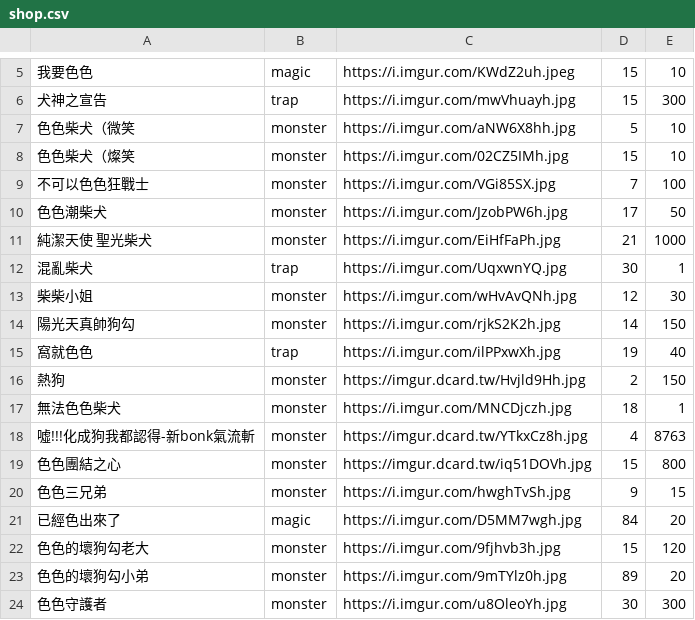
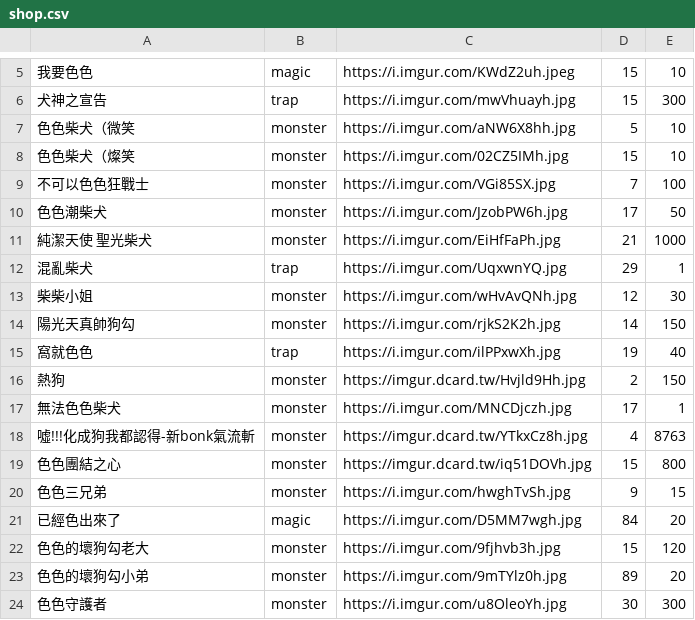
Before and after one commit to freefrit/AOOP_DogeShop, a CSV file: src/shop.csv, drawn as a sheet; only a part is shown, gaps mark what is left out.

```diff
--- a/src/shop.csv
+++ b/src/shop.csv
@@ -11,3 +11,3 @@
 純潔天使 聖光柴犬,monster,https://i.imgur.com/EiHfFaPh.jpg,21,1000,
-混亂柴犬,trap,https://i.imgur.com/UqxwnYQ.jpg,30,1,
+混亂柴犬,trap,https://i.imgur.com/UqxwnYQ.jpg,29,1,
 柴柴小姐,monster,https://i.imgur.com/wHvAvQNh.jpg,12,30,
@@ -16,3 +16,3 @@
 熱狗,monster,https://imgur.dcard.tw/Hvjld9Hh.jpg,2,150,
-無法色色柴犬,monster,https://i.imgur.com/MNCDjczh.jpg,18,1,
+無法色色柴犬,monster,https://i.imgur.com/MNCDjczh.jpg,17,1,
 噓!!!化成狗我都認得-新bonk氣流斬,monster,https://imgur.dcard.tw/YTkxCz8h.jpg,4,8763,
```
Also changed, not shown: 7 other files.
